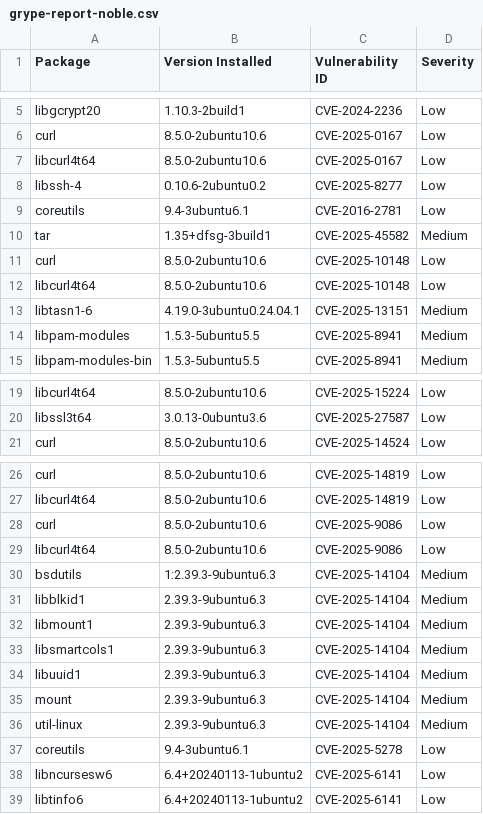
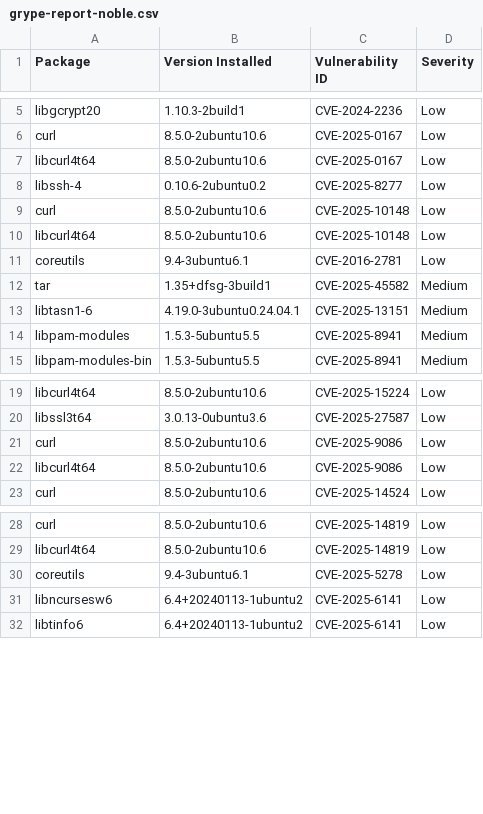
Before and after one commit to AnchorLayer/docker-baseimage-ubuntu, a CSV file: vuln-reports-noble/grype-report-noble.csv, drawn as a sheet; only a part is shown, gaps mark what is left out.

```diff
--- a/vuln-reports-noble/grype-report-noble.csv
+++ b/vuln-reports-noble/grype-report-noble.csv
@@ -8,6 +8,6 @@
 "libssh-4","0.10.6-2ubuntu0.2","CVE-2025-8277","Low"
+"curl","8.5.0-2ubuntu10.6","CVE-2025-10148","Low"
+"libcurl4t64","8.5.0-2ubuntu10.6","CVE-2025-10148","Low"
 "coreutils","9.4-3ubuntu6.1","CVE-2016-2781","Low"
 "tar","1.35+dfsg-3build1","CVE-2025-45582","Medium"
-"curl","8.5.0-2ubuntu10.6","CVE-2025-10148","Low"
-"libcurl4t64","8.5.0-2ubuntu10.6","CVE-2025-10148","Low"
 "libtasn1-6","4.19.0-3ubuntu0.24.04.1","CVE-2025-13151","Medium"
@@ -20,2 +20,4 @@
 "libssl3t64","3.0.13-0ubuntu3.6","CVE-2025-27587","Low"
+"curl","8.5.0-2ubuntu10.6","CVE-2025-9086","Low"
+"libcurl4t64","8.5.0-2ubuntu10.6","CVE-2025-9086","Low"
 "curl","8.5.0-2ubuntu10.6","CVE-2025-14524","Low"
@@ -27,11 +29,2 @@
 "libcurl4t64","8.5.0-2ubuntu10.6","CVE-2025-14819","Low"
-"curl","8.5.0-2ubuntu10.6","CVE-2025-9086","Low"
-"libcurl4t64","8.5.0-2ubuntu10.6","CVE-2025-9086","Low"
-"bsdutils","1:2.39.3-9ubuntu6.3","CVE-2025-14104","Medium"
-"libblkid1","2.39.3-9ubuntu6.3","CVE-2025-14104","Medium"
-"libmount1","2.39.3-9ubuntu6.3","CVE-2025-14104","Medium"
-"libsmartcols1","2.39.3-9ubuntu6.3","CVE-2025-14104","Medium"
-"libuuid1","2.39.3-9ubuntu6.3","CVE-2025-14104","Medium"
-"mount","2.39.3-9ubuntu6.3","CVE-2025-14104","Medium"
-"util-linux","2.39.3-9ubuntu6.3","CVE-2025-14104","Medium"
 "coreutils","9.4-3ubuntu6.1","CVE-2025-5278","Low"
```
Also changed, not shown: vuln-reports-jammy/grype-report-jammy.csv, 11 other files.
